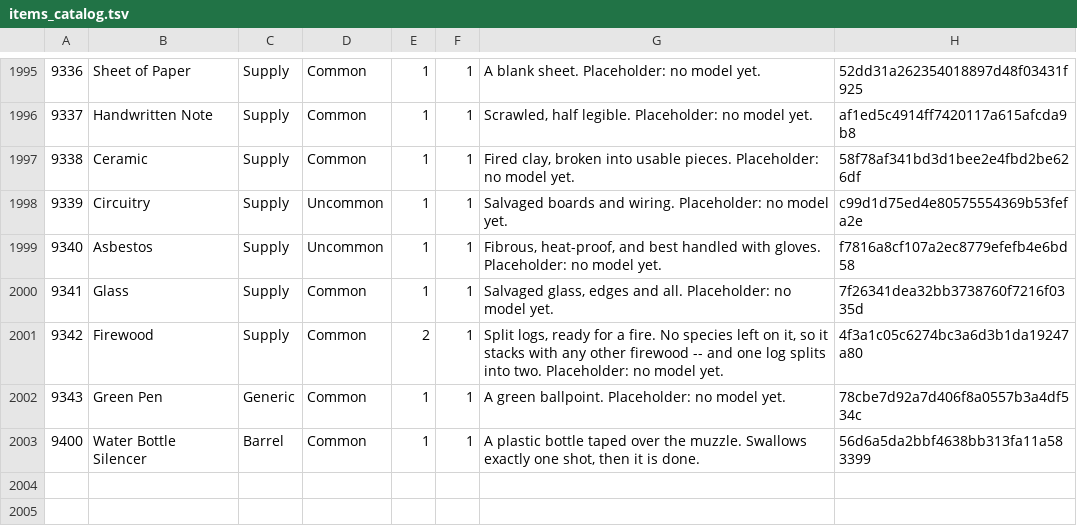
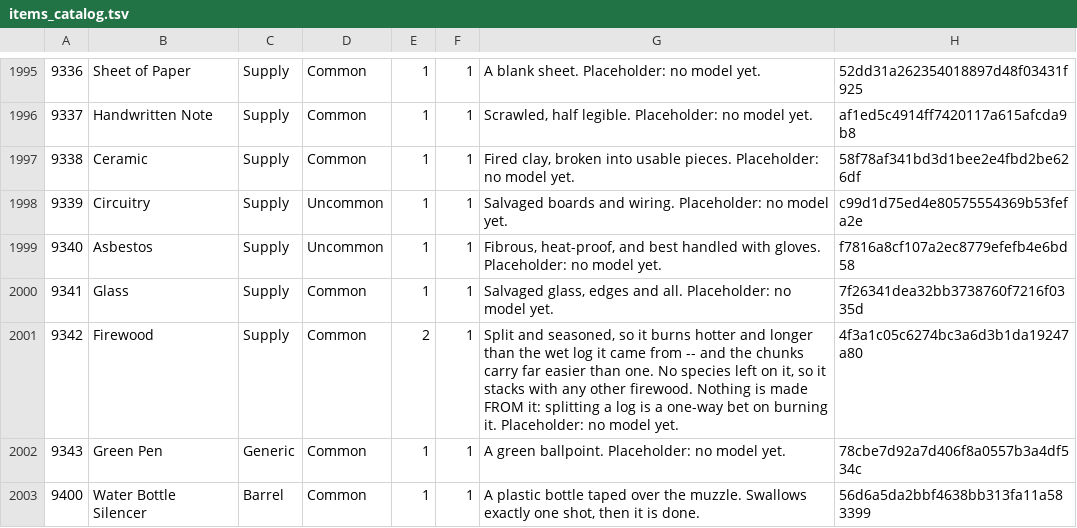
Before and after one commit to strawberry-cow38/unturned-godot, a TSV file: game/content/items_catalog.tsv, drawn as a sheet; only a part is shown, gaps mark what is left out.

```diff
--- a/game/content/items_catalog.tsv
+++ b/game/content/items_catalog.tsv
@@ -2000,3 +2000,3 @@
 9341	Glass	Supply	Common	1	1	Salvaged glass, edges and all. Placeholder: no model yet.	7f26341dea32bb3738760f7216f0335d
-9342	Firewood	Supply	Common	2	1	Split logs, ready for a fire. No species left on it, so it stacks with any other firewood -- and one log splits into two. Placeholder: no model yet.	4f3a1c05c6274bc3a6d3b1da19247a80
+9342	Firewood	Supply	Common	2	1	Split and seasoned, so it burns hotter and longer than the wet log it came from -- and the chunks carry far easier than one. No species left on it, so it stacks with any other firewood. Nothing is made FROM it: splitting a log is a one-way bet on burning it. Placeholder: no model yet.	4f3a1c05c6274bc3a6d3b1da19247a80
 9343	Green Pen	Generic	Common	1	1	A green ballpoint. Placeholder: no model yet.	78cbe7d92a7d406f8a0557b3a4df534c
```
Also changed, not shown: 2 other files.
